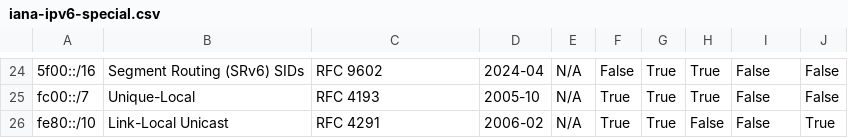
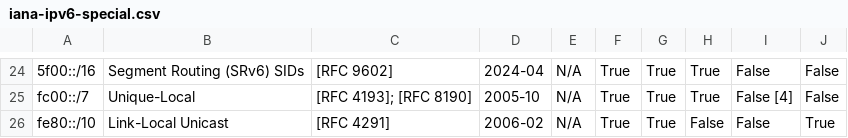
Before and after one commit to shaikhjarid-ux/vectr-website-sn, a CSV file: data/iana-ipv6-special.csv, drawn as a sheet; only a part is shown, gaps mark what is left out; the diff covers the shown part only; the diff names each change by its address in the sheet, - before the commit and + after, or states it on an @@ line.

```diff
--- a/data/iana-ipv6-special.csv
+++ b/data/iana-ipv6-special.csv
-C24: RFC 9602
+C24: [RFC 9602]
-F24: False
+F24: True
-C25: RFC 4193
+C25: [RFC 4193]; [RFC 8190]
-I25: False
+I25: False [4]
-C26: RFC 4291
+C26: [RFC 4291]
```
Also changed, not shown: 34 edited cells elsewhere in this file, data/iana-ipv4-special.csv, data/iana-special-use-domains.csv, 9 other files.
